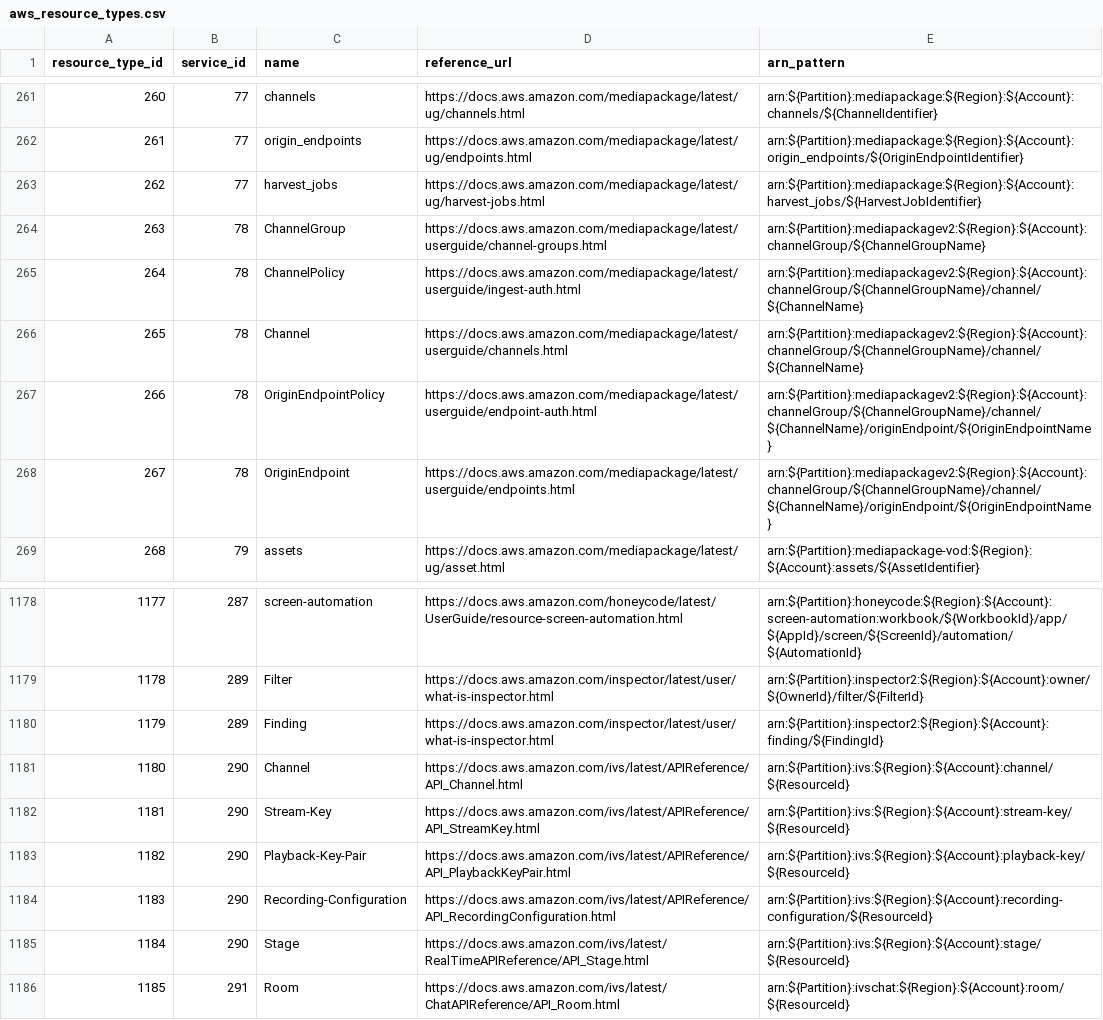
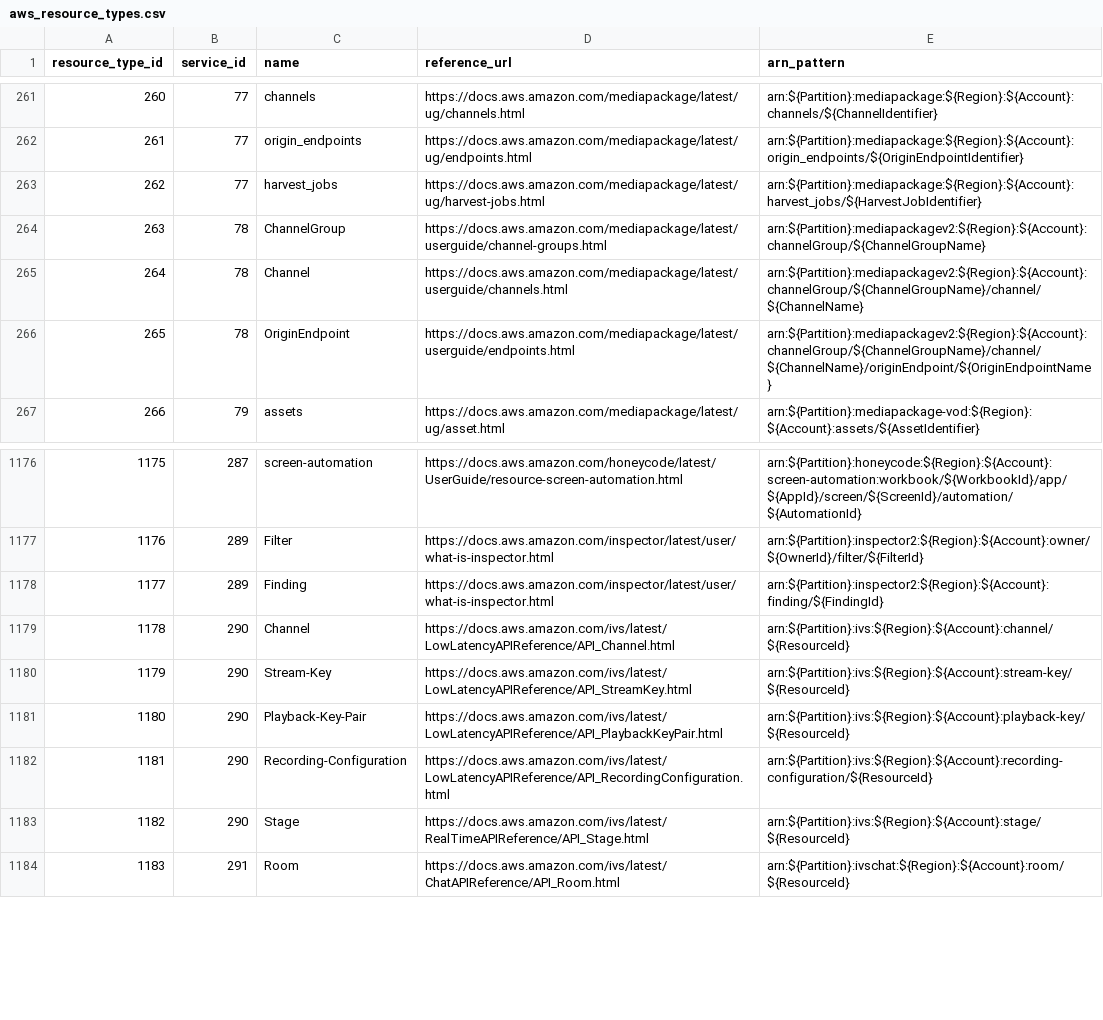
Before and after one commit to tobilg/aws-iam-data, a CSV file: data/csv/aws_resource_types.csv, drawn as a sheet; only a part is shown, gaps mark what is left out; removed rows and columns are numbered as before the commit, all else as after; the diff names each change by its address in the sheet, - before the commit and + after, or states it on an @@ line.

```diff
--- a/data/csv/aws_resource_types.csv
+++ b/data/csv/aws_resource_types.csv
-row 265: 264 | 78 | ChannelPolicy | https://docs.aws.amazon.com/mediapackage/latest/userguide/ingest-auth.html | arn:${Partition}:mediapackagev2:${Region}:${Account}:channelGroup/${ChannelGroupName}/channel/${ChannelName}
@@ column A (resource_type_id) renumbered from row 265 down @@
-row 267: 266 | 78 | OriginEndpointPolicy | https://docs.aws.amazon.com/mediapackage/latest/userguide/endpoint-auth.html | arn:${Partition}:mediapackagev2:${Region}:${Account}:channelGroup/${ChannelGroupName}/channel/${ChannelName}/originEndpoint/${OriginEndpointName}
-D1179 (reference_url): https://docs.aws.amazon.com/ivs/latest/APIReference/API_Channel.html
+D1179 (reference_url): https://docs.aws.amazon.com/ivs/latest/LowLatencyAPIReference/API_Channel.html
-D1180 (reference_url): https://docs.aws.amazon.com/ivs/latest/APIReference/API_StreamKey.html
+D1180 (reference_url): https://docs.aws.amazon.com/ivs/latest/LowLatencyAPIReference/API_StreamKey.html
-D1181 (reference_url): https://docs.aws.amazon.com/ivs/latest/APIReference/API_PlaybackKeyPair.html
+D1181 (reference_url): https://docs.aws.amazon.com/ivs/latest/LowLatencyAPIReference/API_PlaybackKeyPair.html
-D1182 (reference_url): https://docs.aws.amazon.com/ivs/latest/APIReference/API_RecordingConfiguration.html
+D1182 (reference_url): https://docs.aws.amazon.com/ivs/latest/LowLatencyAPIReference/API_RecordingConfiguration.html
```
Also changed, not shown: data/csv/aws_actions_condition_keys.csv, data/csv/aws_actions_dependant_actions.csv, 19 other files.
